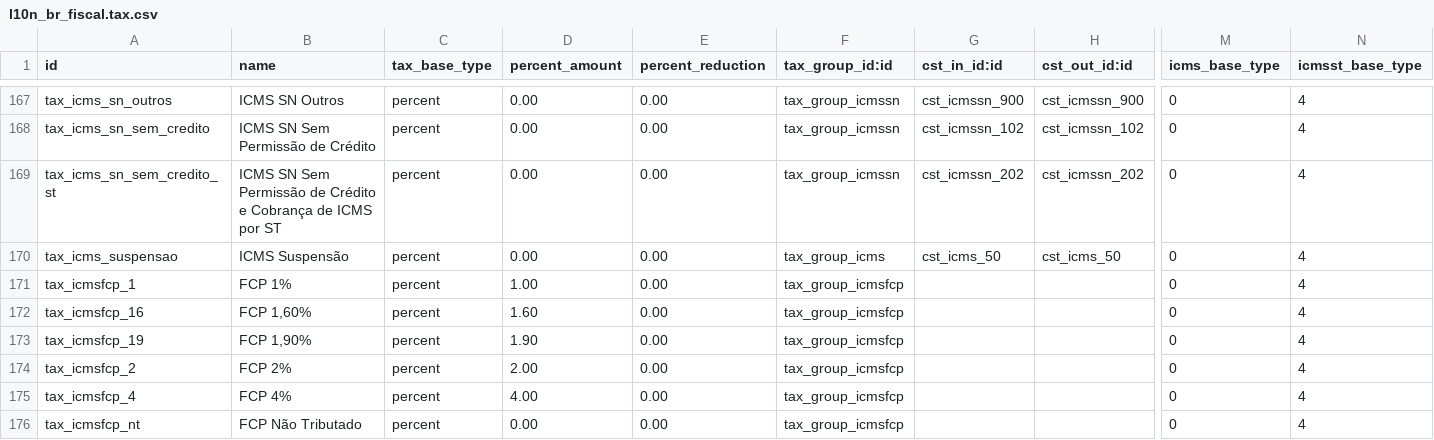
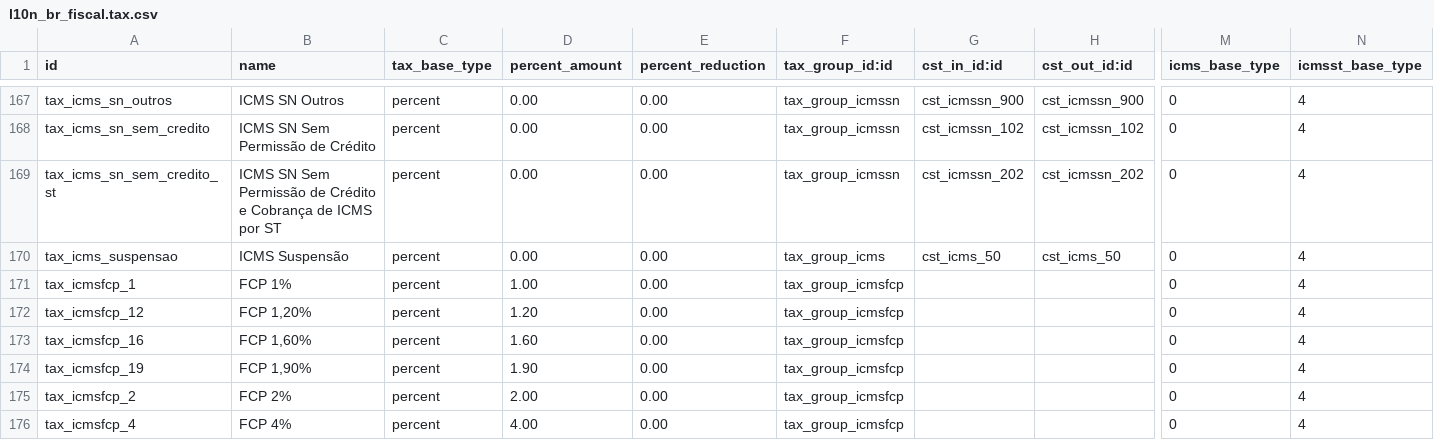
Before and after one commit to lmsis/l10n-brazil, a CSV file: l10n_br_fiscal/data/l10n_br_fiscal.tax.csv, drawn as a sheet; only a part is shown, gaps mark what is left out; the shorter side is filled out with more unchanged rows; rows hold the shown columns only; the diff names each change by its address in the sheet, - before the commit and + after, or states it on an @@ line.

Commit message:
[IMP] l10n_br_fiscal: Update FCP file data

```diff
--- a/l10n_br_fiscal/data/l10n_br_fiscal.tax.csv
+++ b/l10n_br_fiscal/data/l10n_br_fiscal.tax.csv
+row 172: tax_icmsfcp_12 | FCP 1,20% | percent | 1.20 | 0.00 | tax_group_icmsfcp |  |  | 0 | 4
```
Also changed, not shown: 1 other file.
